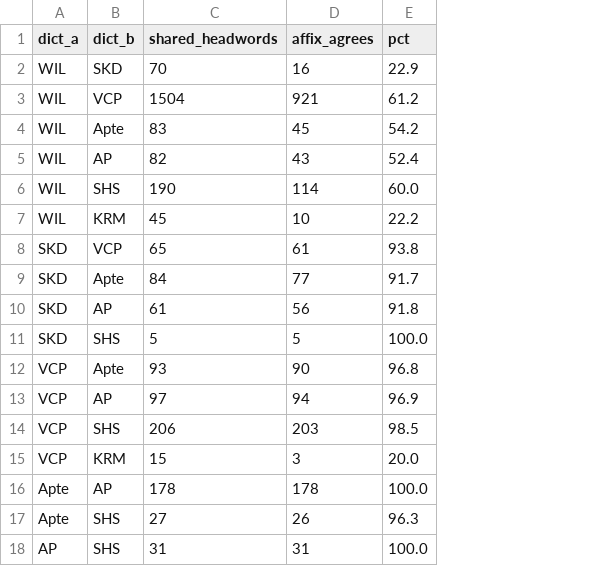
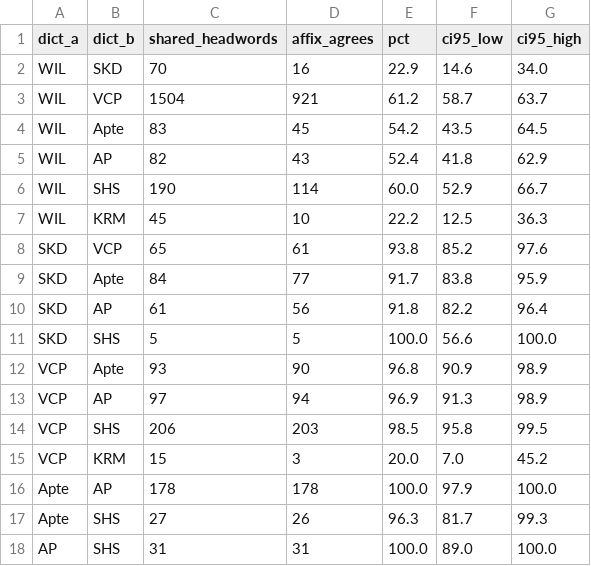
Before and after one commit to sanskrit-lexicon/csl-orig, a CSV file: v02/etymology_stats/cross_dict_agreement.csv, drawn as a sheet; the diff names each change by its address in the sheet, - before the commit and + after, or states it on an @@ line.

```diff
--- a/v02/etymology_stats/cross_dict_agreement.csv
+++ b/v02/etymology_stats/cross_dict_agreement.csv
+column F (ci95_low), rows 2-18: 14.6 | 58.7 | 43.5 | 41.8 | 52.9 | 12.5 | 85.2 | 83.8 | 82.2 | 56.6 | 90.9 | 91.3 | 95.8 | 7.0 | 97.9 | 81.7 | 89.0
+column G (ci95_high), rows 2-18: 34.0 | 63.7 | 64.5 | 62.9 | 66.7 | 36.3 | 97.6 | 95.9 | 96.4 | 100.0 | 98.9 | 98.9 | 99.5 | 45.2 | 100.0 | 99.3 | 100.0
```
Also changed, not shown: v02/ap/ap_etymology.tsv, v02/ap90/ap90_etymology.tsv, 17 other files.
